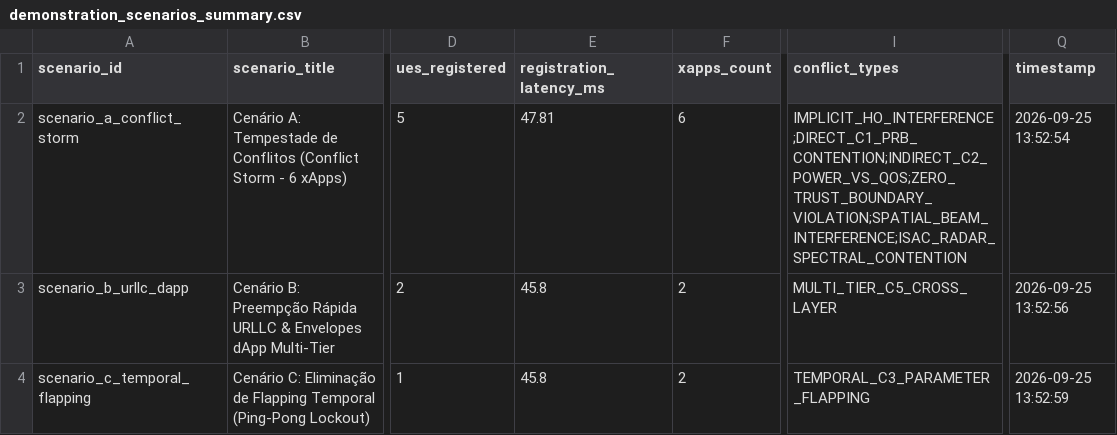
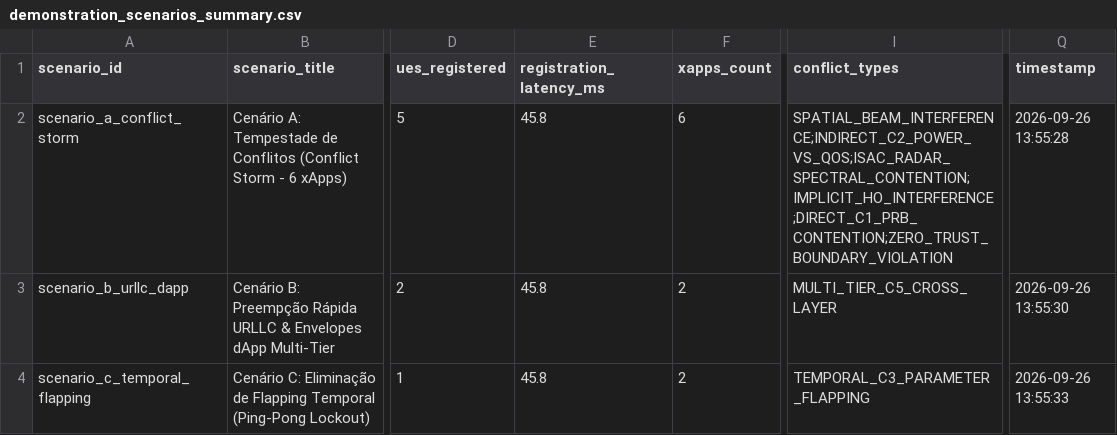
Before and after one commit to georgebarbosa3090/XApp-RDL-F2, a CSV file: experiments/results/tables/demonstration_scenarios_summary.csv, drawn as a sheet; only a part is shown, gaps mark what is left out; the diff names each change by its address in the sheet, - before the commit and + after, or states it on an @@ line.

```diff
--- a/experiments/results/tables/demonstration_scenarios_summary.csv
+++ b/experiments/results/tables/demonstration_scenarios_summary.csv
-E2 (registration_latency_ms): 47.81
+E2 (registration_latency_ms): 45.8
-I2 (conflict_types): IMPLICIT_HO_INTERFERENCE;DIRECT_C1_PRB_CONTENTION;INDIRECT_C2_POWER_VS_QOS;ZERO_TRUST_BOUNDARY_VIOLATION;SPATIAL_BEAM_INTERFERENCE;ISAC_RADAR_SPECTRAL_CONTENTION
+I2 (conflict_types): SPATIAL_BEAM_INTERFERENCE;INDIRECT_C2_POWER_VS_QOS;ISAC_RADAR_SPECTRAL_CONTENTION;IMPLICIT_HO_INTERFERENCE;DIRECT_C1_PRB_CONTENTION;ZERO_TRUST_BOUNDARY_VIOLATION
-Q2 (timestamp): 2026-09-25 13:52:54
+Q2 (timestamp): 2026-09-26 13:55:28
-Q3 (timestamp): 2026-09-25 13:52:56
+Q3 (timestamp): 2026-09-26 13:55:30
-Q4 (timestamp): 2026-09-25 13:52:59
+Q4 (timestamp): 2026-09-26 13:55:33
```
Also changed, not shown: experiments/results/tables/energy_efficiency_eevs_analysis.csv, 29 other files.
